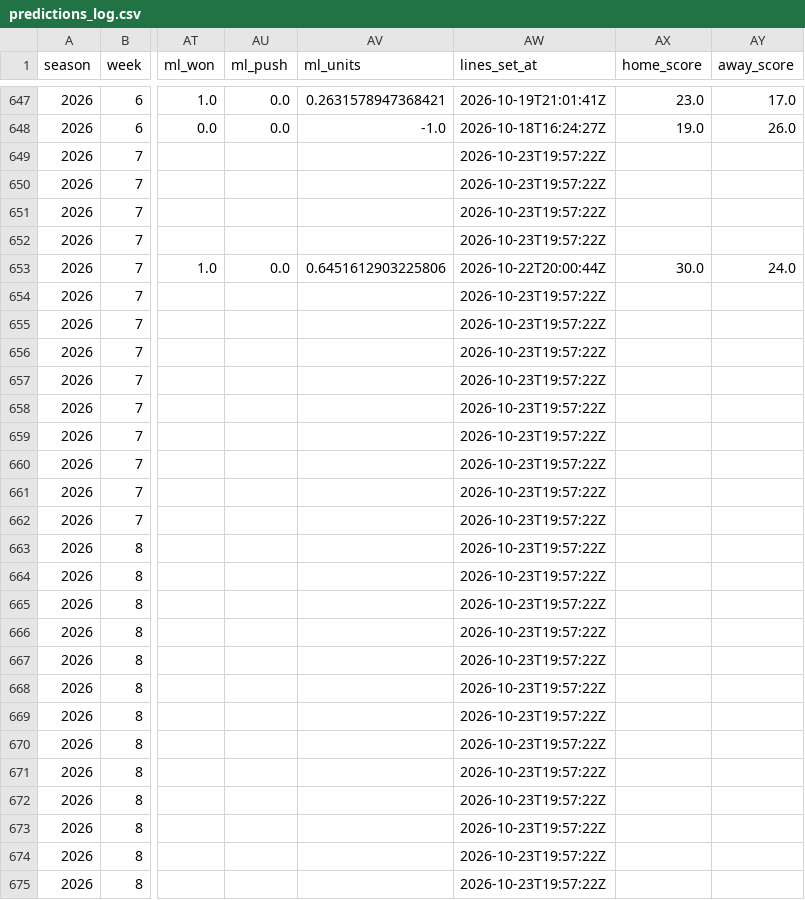
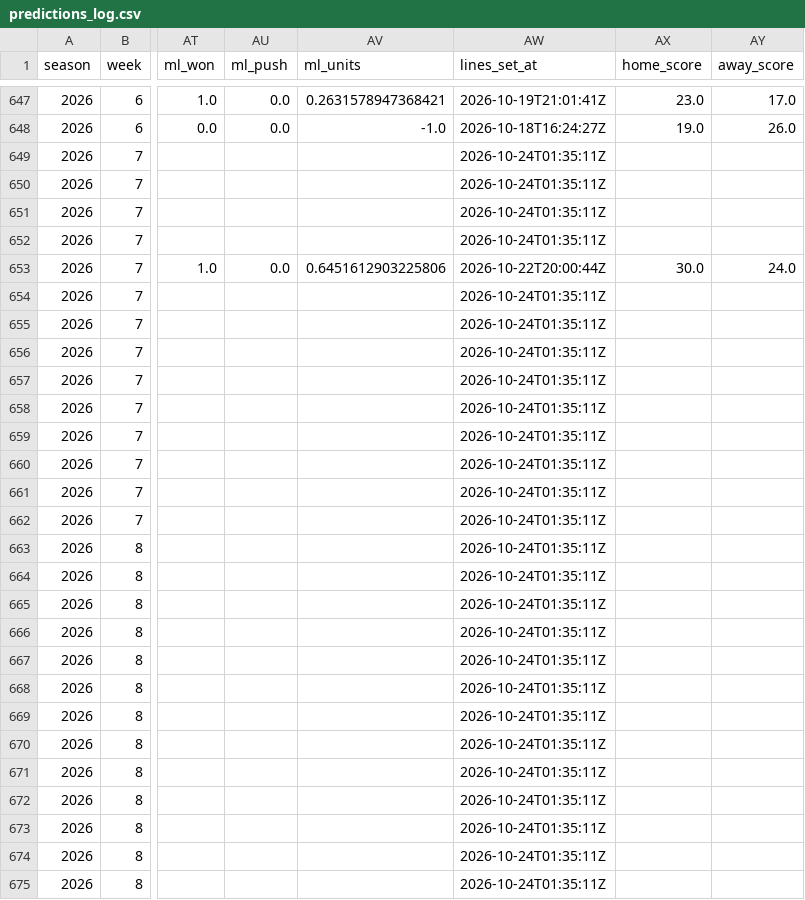
Before and after one commit to ant56-arch/ant56-arch.github.io, a CSV file: nfl-cfb/data/tracking/predictions_log.csv, drawn as a sheet; only a part is shown, gaps mark what is left out; the diff covers the shown part only; the diff names each change by its address in the sheet, - before the commit and + after, or states it on an @@ line.

```diff
--- a/nfl-cfb/data/tracking/predictions_log.csv
+++ b/nfl-cfb/data/tracking/predictions_log.csv
-AW649:AW652 (lines_set_at): 2026-10-23T19:57:22Z
+AW649:AW652 (lines_set_at): 2026-10-24T01:35:11Z
-AW654:AW675 (lines_set_at): 2026-10-23T19:57:22Z
+AW654:AW675 (lines_set_at): 2026-10-24T01:35:11Z
```
Also changed, not shown: 152 edited cells elsewhere in this file, nfl-cfb/data/tracking/cfb_predictions_log.csv, nfl-cfb/data/tracking/cfb_ratings_log.csv, 3 other files.
